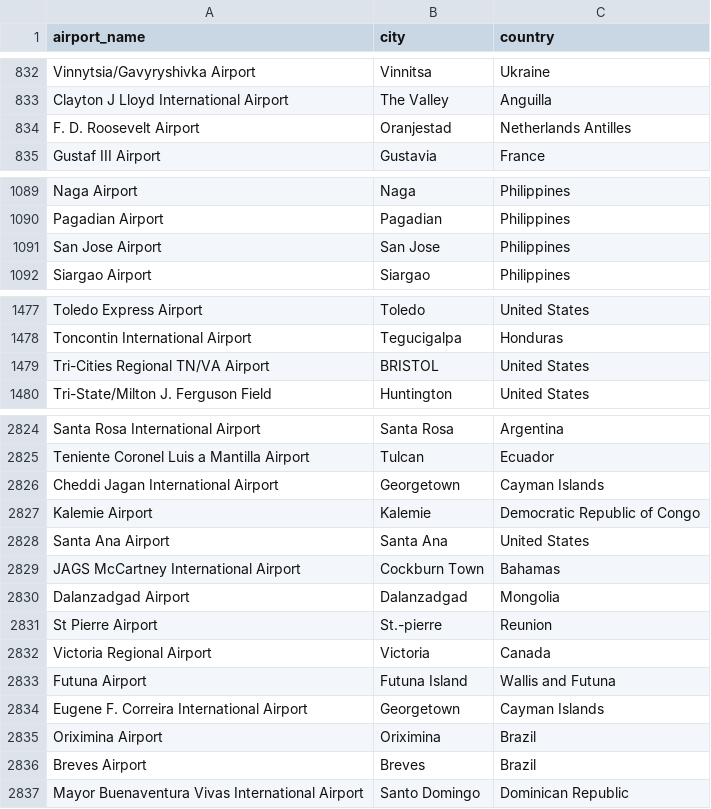
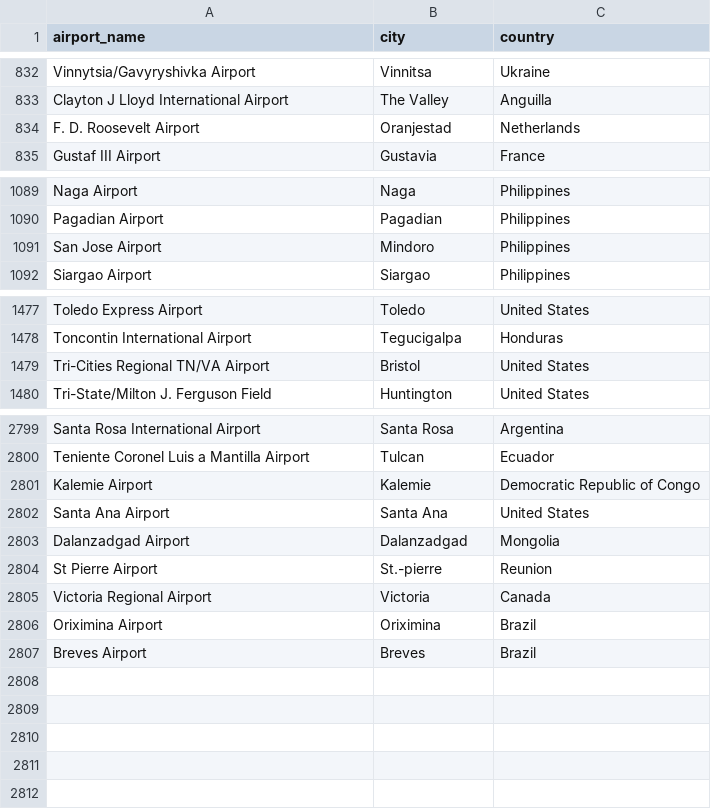
Before and after one commit to IIEnat/Data-Warehousing-2, a CSV file: csv/airports.csv, drawn as a sheet; only a part is shown, gaps mark what is left out; the diff covers the shown part only.

```diff
--- a/csv/airports.csv
+++ b/csv/airports.csv
@@ -833,3 +833,3 @@ Vinnytsia/Gavyryshivka Airport,Vinnitsa,Ukraine
 Clayton J Lloyd International Airport,The Valley,Anguilla
-F. D. Roosevelt Airport,Oranjestad,Netherlands Antilles
+F. D. Roosevelt Airport,Oranjestad,Netherlands
 Gustaf III Airport,Gustavia,France
@@ -1090,3 +1090,3 @@ Naga Airport,Naga,Philippines
 Pagadian Airport,Pagadian,Philippines
-San Jose Airport,San Jose,Philippines
+San Jose Airport,Mindoro,Philippines
 Siargao Airport,Siargao,Philippines
@@ -1478,3 +1478,3 @@ Toledo Express Airport,Toledo,United States
 Toncontin International Airport,Tegucigalpa,Honduras
-Tri-Cities Regional TN/VA Airport,BRISTOL,United States
+Tri-Cities Regional TN/VA Airport,Bristol,United States
 Tri-State/Milton J. Ferguson Field,Huntington,United States
@@ -2825,6 +2800,4 @@ Santa Rosa International Airport,Santa Rosa,Argentina
 Teniente Coronel Luis a Mantilla Airport,Tulcan,Ecuador
-Cheddi Jagan International Airport,Georgetown,Cayman Islands
 Kalemie Airport,Kalemie,Democratic Republic of Congo
 Santa Ana Airport,Santa Ana,United States
-JAGS McCartney International Airport,Cockburn Town,Bahamas
 Dalanzadgad Airport,Dalanzadgad,Mongolia
@@ -2832,6 +2805,3 @@ St Pierre Airport,St.-pierre,Reunion
 Victoria Regional Airport,Victoria,Canada
-Futuna Airport,Futuna Island,Wallis and Futuna
-Eugene F. Correira International Airport,Georgetown,Cayman Islands
 Oriximina Airport,Oriximina,Brazil
 Breves Airport,Breves,Brazil
-Mayor Buenaventura Vivas International Airport,Santo Domingo,Dominican Republic
```
Also changed, not shown: 25 removed rows and 1 edited cell elsewhere in this file, 9 other files.
